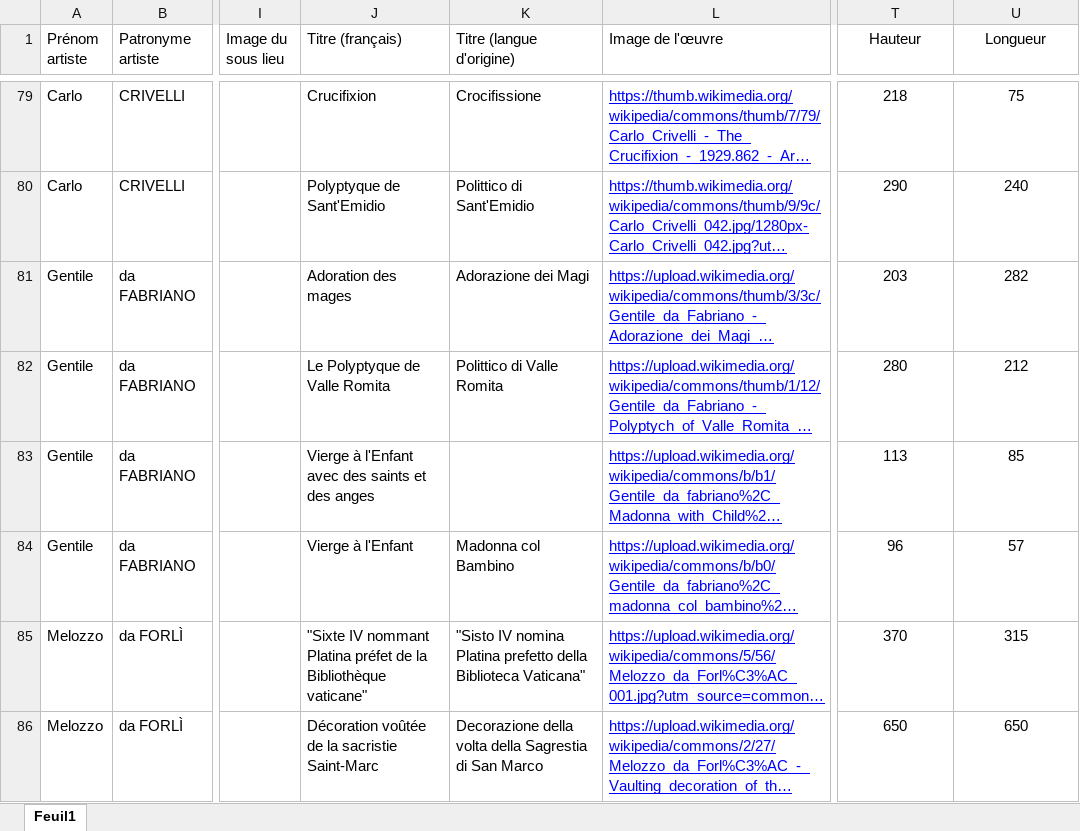
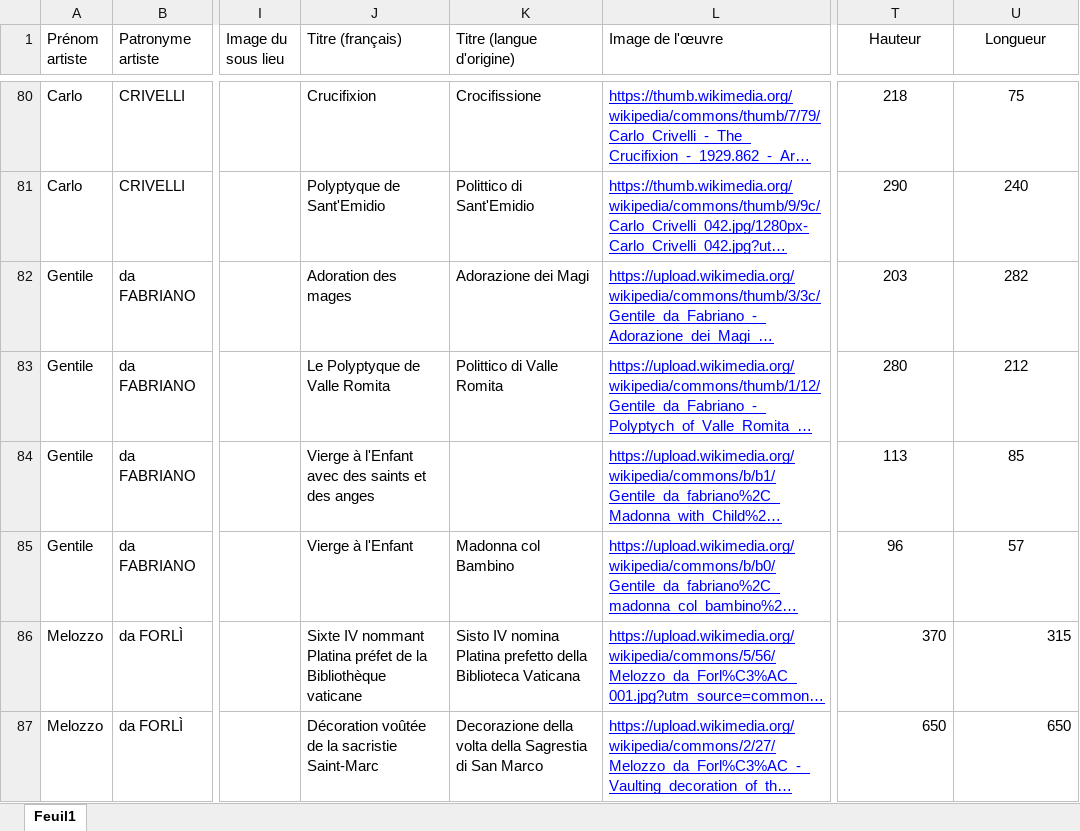
Before and after one commit to stassi-tech/art, an Excel workbook: quizzes/peinture-15e.xlsx, sheet Feuil1, drawn as a sheet; only a part is shown, gaps mark what is left out; long unchanged cells end in …; values as stored, in another font and other column widths than the file's, no borders; conditional formats not drawn; addresses are those after the commit; the diff covers the shown part only; the diff names each change by its address in the sheet, - before the commit and + after, or states it on an @@ line.

```diff
--- a/quizzes/peinture-15e.xlsx (sheet Feuil1)
+++ b/quizzes/peinture-15e.xlsx (sheet Feuil1)
-J86 (Titre (français)): "Sixte IV nommant Platina préfet de la Bibliothèque vaticane"
+J86 (Titre (français)): Sixte IV nommant Platina préfet de la Bibliothèque vaticane
-K86 (Titre (langue d'origine)): "Sisto IV nomina Platina prefetto della Biblioteca Vaticana"
+K86 (Titre (langue d'origine)): Sisto IV nomina Platina prefetto della Biblioteca Vaticana
-T86:U87 alignment: center
+T86:U87 alignment: right
```
Also changed, not shown: 8 added rows, 21 edited cells and cell formats elsewhere in this sheet.
